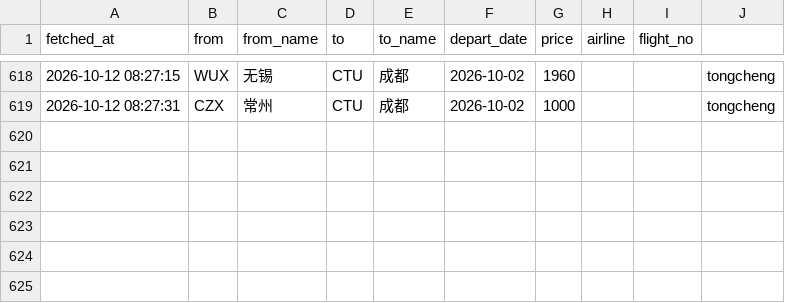
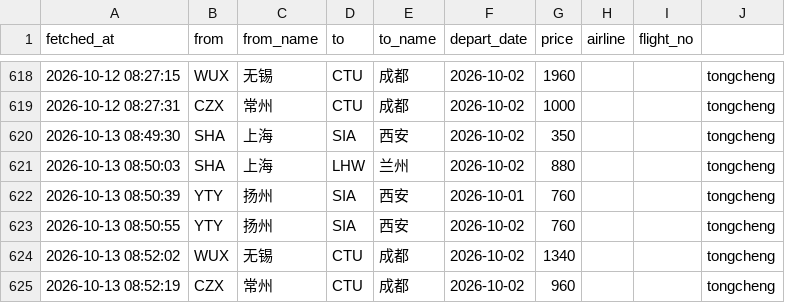
Before and after one commit to snymb233/jipiao-monitor, a CSV file: data/prices.csv, drawn as a sheet; only a part is shown, gaps mark what is left out.

```diff
--- a/data/prices.csv
+++ b/data/prices.csv
@@ -619 +619,7 @@ fetched_at,from,from_name,to,to_name,depart_date,price,airline,flight_no
 2026-10-12 08:27:31,CZX,常州,CTU,成都,2026-10-02,1000,,,tongcheng
+2026-10-13 08:49:30,SHA,上海,SIA,西安,2026-10-02,350,,,tongcheng
+2026-10-13 08:50:03,SHA,上海,LHW,兰州,2026-10-02,880,,,tongcheng
+2026-10-13 08:50:39,YTY,扬州,SIA,西安,2026-10-01,760,,,tongcheng
+2026-10-13 08:50:55,YTY,扬州,SIA,西安,2026-10-02,760,,,tongcheng
+2026-10-13 08:52:02,WUX,无锡,CTU,成都,2026-10-02,1340,,,tongcheng
+2026-10-13 08:52:19,CZX,常州,CTU,成都,2026-10-02,960,,,tongcheng
```
Also changed, not shown: 1 other file.
